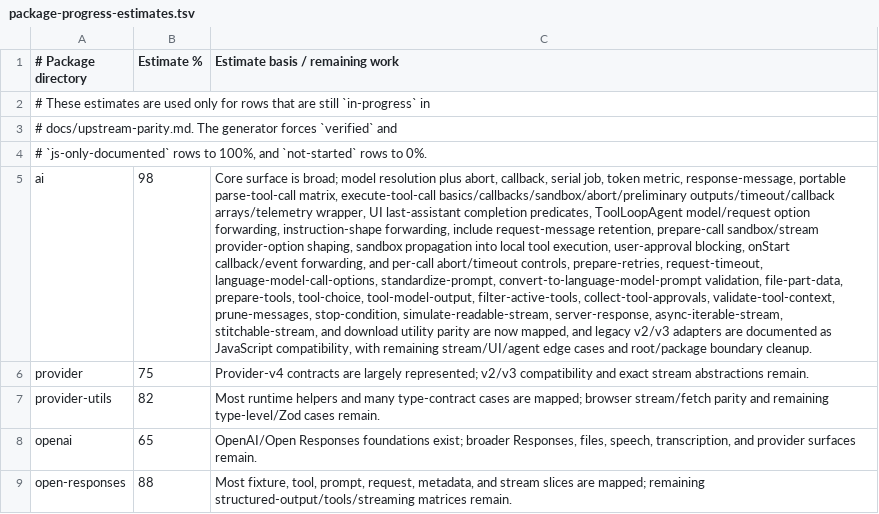
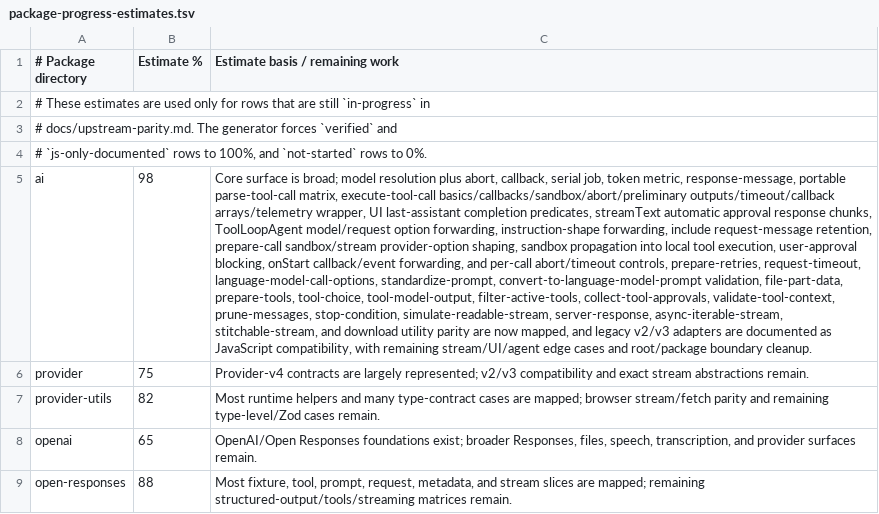
Before and after one commit to andymac4182/ai-sdk-rust, a TSV file: docs/package-progress-estimates.tsv, drawn as a sheet; only a part is shown; the diff names each change by its address in the sheet, - before the commit and + after, or states it on an @@ line.

Commit message:
Add streamText approval response parity

```diff
--- a/docs/package-progress-estimates.tsv
+++ b/docs/package-progress-estimates.tsv
-C5 (Estimate basis / remaining work): …completion predicates, ToolLoopAgent model/request…
+C5 (Estimate basis / remaining work): …completion predicates, streamText automatic approval response chunks, ToolLoopAgent model/request…
```
Also changed, not shown: 6 other files.
